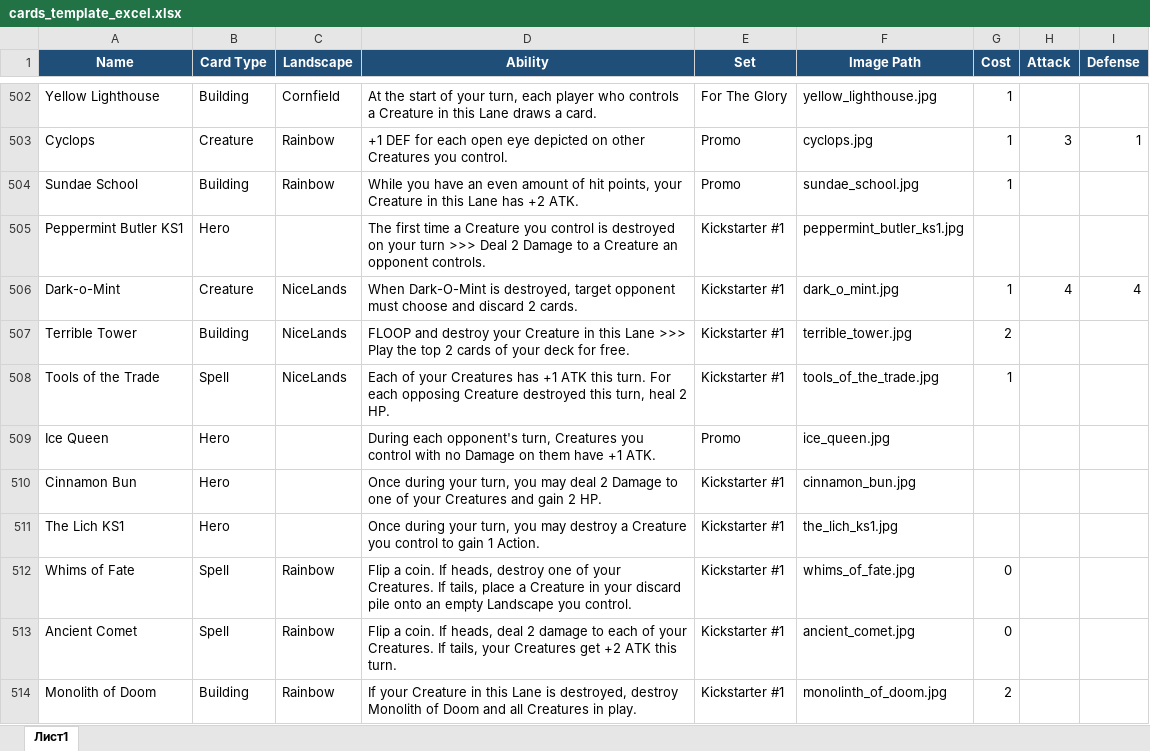
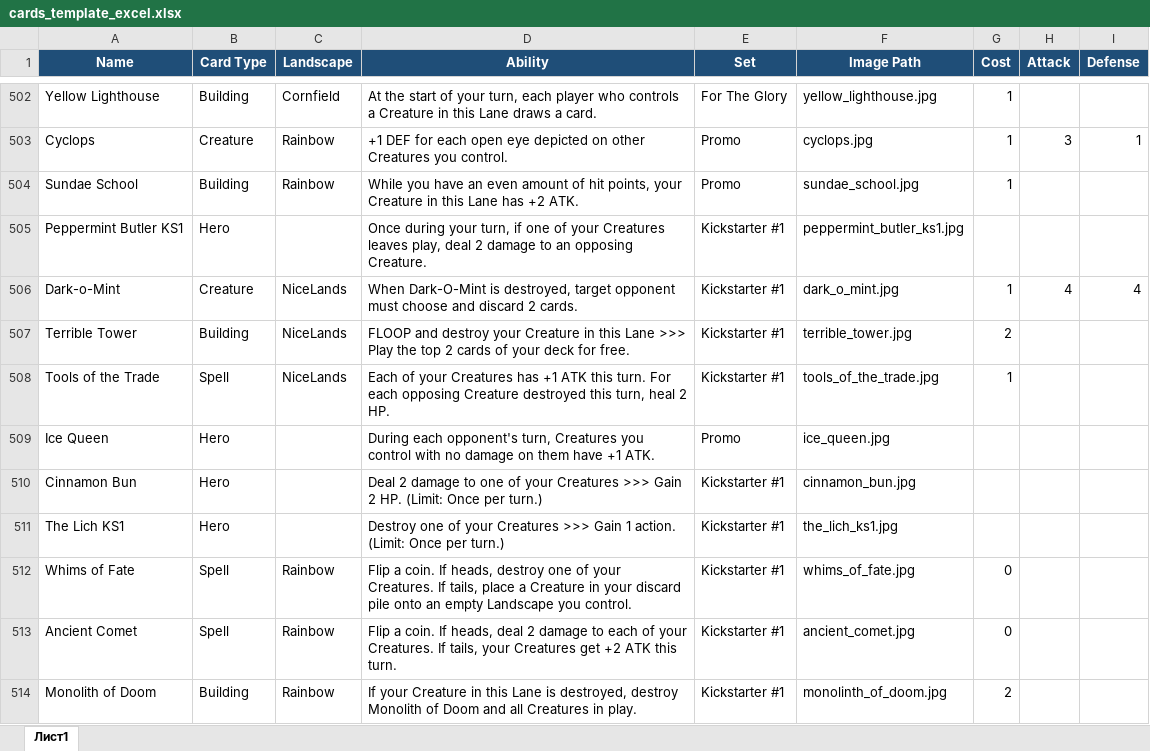
Before and after one commit to K4444R/ethan, an Excel workbook: cards_template_excel.xlsx, sheet Лист1, drawn as a sheet; only a part is shown, gaps mark what is left out; values as stored, in another font and other column widths than the file's, no borders; the diff covers the shown part only; the diff names each change by its address in the sheet, - before the commit and + after, or states it on an @@ line.

Commit message:
typos fix

```diff
--- a/cards_template_excel.xlsx (sheet Лист1)
+++ b/cards_template_excel.xlsx (sheet Лист1)
-D505 (Ability): The first time a Creature you control is destroyed on your turn >>> Deal 2 Damage to a Creature an opponent controls.
+D505 (Ability): Once during your turn, if one of your Creatures leaves play, deal 2 damage to an opposing Creature.
-D509 (Ability): …with no Damage on them…
+D509 (Ability): …with no damage on them…
-D510 (Ability): Once during your turn, you may deal 2 Damage to one of your Creatures and gain 2 HP.
+D510 (Ability): Deal 2 damage to one of your Creatures >>> Gain 2 HP. (Limit: Once per turn.)
-D511 (Ability): Once during your turn, you may destroy a Creature you control to gain 1 Action.
+D511 (Ability): Destroy one of your Creatures >>> Gain 1 action. (Limit: Once per turn.)
```
Also changed, not shown: 40 edited cells elsewhere in this sheet, 1 other file.
